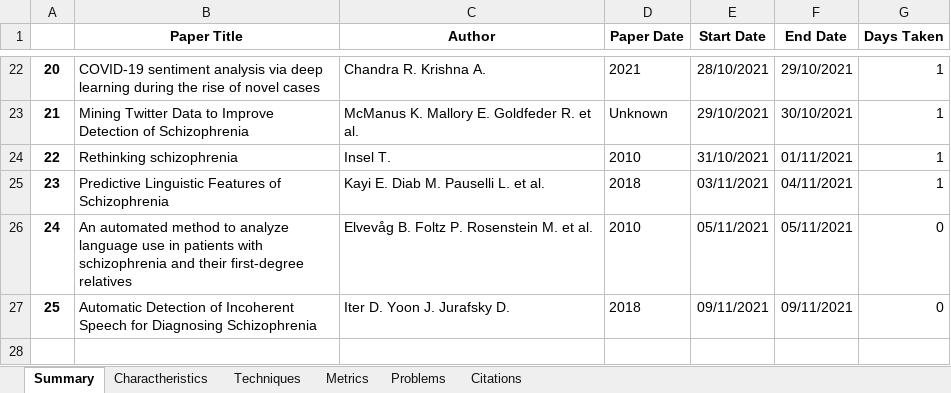
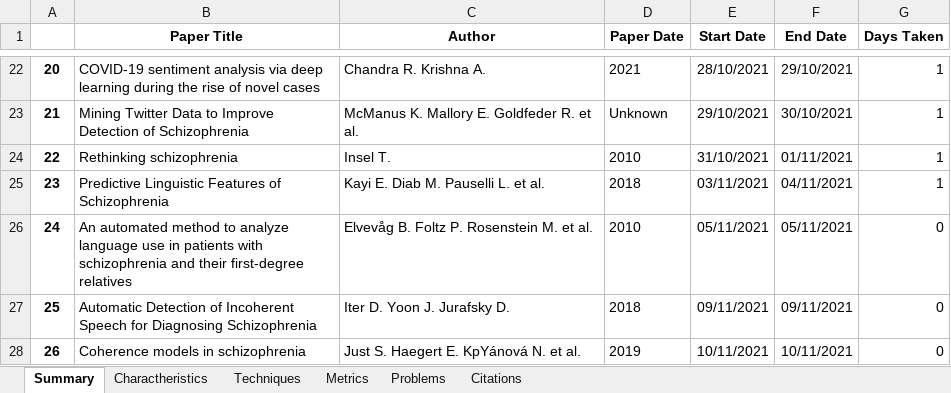
Before and after one commit to Sousa99/DMEIC-2122, an Excel workbook: papers/stats/stats_spreadsheet.xlsx, sheet Summary, drawn as a sheet; only a part is shown, gaps mark what is left out; values as stored, in another font and other column widths than the file's, no borders; the diff names each change by its address in the sheet, - before the commit and + after, or states it on an @@ line.

```diff
--- a/papers/stats/stats_spreadsheet.xlsx (sheet Summary)
+++ b/papers/stats/stats_spreadsheet.xlsx (sheet Summary)
+row 28: 26 | Coherence models in schizophrenia | Just S. Haegert E. KpYánová N. et al. | 2019 | 10/11/2021 | 10/11/2021 | 0
```
Also changed, not shown: sheet Charactheristics, sheet Problems, sheet Techniques, sheet Metrics, sheet Citations, 2 other files.
